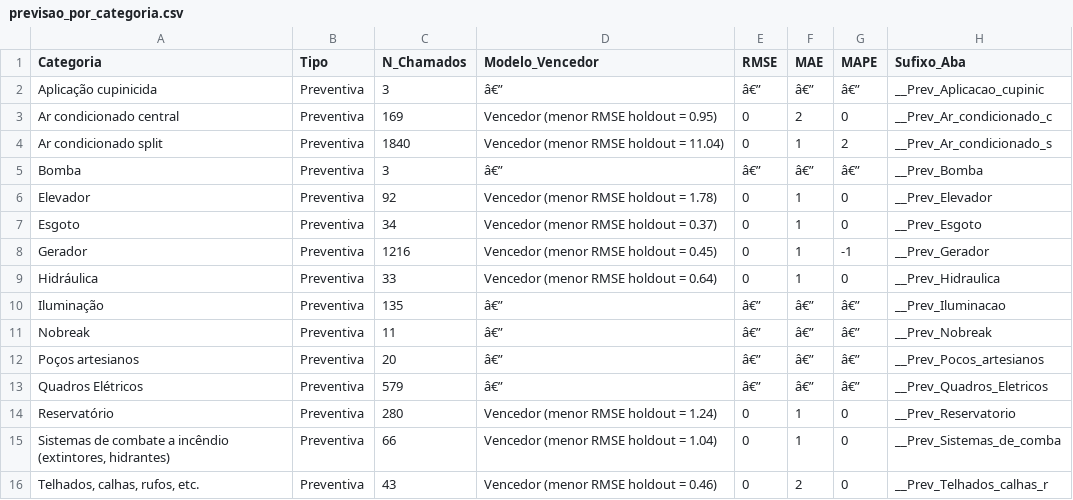
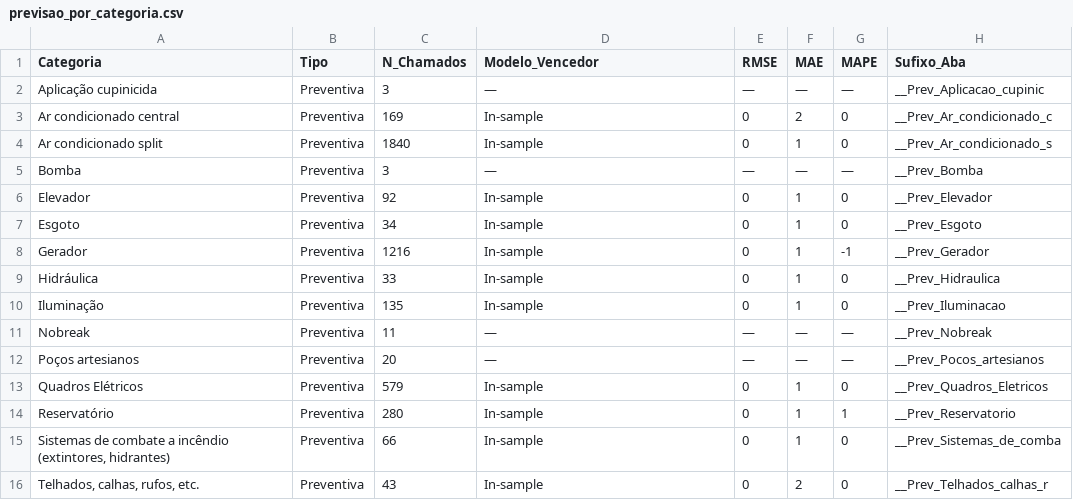
Before and after one commit to adinailson88/malha-previsao-chamados, a CSV file: dados_csv/previsao_por_categoria.csv, drawn as a sheet; only a part is shown; the diff covers the shown part only.

```diff
--- a/dados_csv/previsao_por_categoria.csv
+++ b/dados_csv/previsao_por_categoria.csv
@@ -1,16 +1,16 @@
 Categoria,Tipo,N_Chamados,Modelo_Vencedor,RMSE,MAE,MAPE,Sufixo_Aba
-Aplicação cupinicida,Preventiva,3,â€”,â€”,â€”,â€”,__Prev_Aplicacao_cupinic
-Ar condicionado central,Preventiva,169,Vencedor (menor RMSE holdout = 0.95),0,2,0,__Prev_Ar_condicionado_c
-Ar condicionado split,Preventiva,1840,Vencedor (menor RMSE holdout = 11.04),0,1,2,__Prev_Ar_condicionado_s
-Bomba,Preventiva,3,â€”,â€”,â€”,â€”,__Prev_Bomba
-Elevador,Preventiva,92,Vencedor (menor RMSE holdout = 1.78),0,1,0,__Prev_Elevador
-Esgoto,Preventiva,34,Vencedor (menor RMSE holdout = 0.37),0,1,0,__Prev_Esgoto
-Gerador,Preventiva,1216,Vencedor (menor RMSE holdout = 0.45),0,1,-1,__Prev_Gerador
-Hidráulica,Preventiva,33,Vencedor (menor RMSE holdout = 0.64),0,1,0,__Prev_Hidraulica
-Iluminação,Preventiva,135,â€”,â€”,â€”,â€”,__Prev_Iluminacao
-Nobreak,Preventiva,11,â€”,â€”,â€”,â€”,__Prev_Nobreak
-Poços artesianos,Preventiva,20,â€”,â€”,â€”,â€”,__Prev_Pocos_artesianos
-Quadros Elétricos,Preventiva,579,â€”,â€”,â€”,â€”,__Prev_Quadros_Eletricos
-Reservatório,Preventiva,280,Vencedor (menor RMSE holdout = 1.24),0,1,0,__Prev_Reservatorio
-"Sistemas de combate a incêndio (extintores, hidrantes)",Preventiva,66,Vencedor (menor RMSE holdout = 1.04),0,1,0,__Prev_Sistemas_de_comba
-"Telhados, calhas, rufos, etc.",Preventiva,43,Vencedor (menor RMSE holdout = 0.46),0,2,0,__Prev_Telhados_calhas_r
+Aplicação cupinicida,Preventiva,3,—,—,—,—,__Prev_Aplicacao_cupinic
+Ar condicionado central,Preventiva,169,In-sample,0,2,0,__Prev_Ar_condicionado_c
+Ar condicionado split,Preventiva,1840,In-sample,0,1,0,__Prev_Ar_condicionado_s
+Bomba,Preventiva,3,—,—,—,—,__Prev_Bomba
+Elevador,Preventiva,92,In-sample,0,1,0,__Prev_Elevador
+Esgoto,Preventiva,34,In-sample,0,1,0,__Prev_Esgoto
+Gerador,Preventiva,1216,In-sample,0,1,-1,__Prev_Gerador
+Hidráulica,Preventiva,33,In-sample,0,1,0,__Prev_Hidraulica
+Iluminação,Preventiva,135,In-sample,0,1,0,__Prev_Iluminacao
+Nobreak,Preventiva,11,—,—,—,—,__Prev_Nobreak
+Poços artesianos,Preventiva,20,—,—,—,—,__Prev_Pocos_artesianos
+Quadros Elétricos,Preventiva,579,In-sample,0,1,0,__Prev_Quadros_Eletricos
+Reservatório,Preventiva,280,In-sample,0,1,1,__Prev_Reservatorio
+"Sistemas de combate a incêndio (extintores, hidrantes)",Preventiva,66,In-sample,0,1,0,__Prev_Sistemas_de_comba
+"Telhados, calhas, rufos, etc.",Preventiva,43,In-sample,0,2,0,__Prev_Telhados_calhas_r
```
Also changed, not shown: 37 edited cells elsewhere in this file, dados_csv/previsao_crps_multicriterio.csv, dados_csv/previsao_diebold_mariano.csv, 20 other files.
